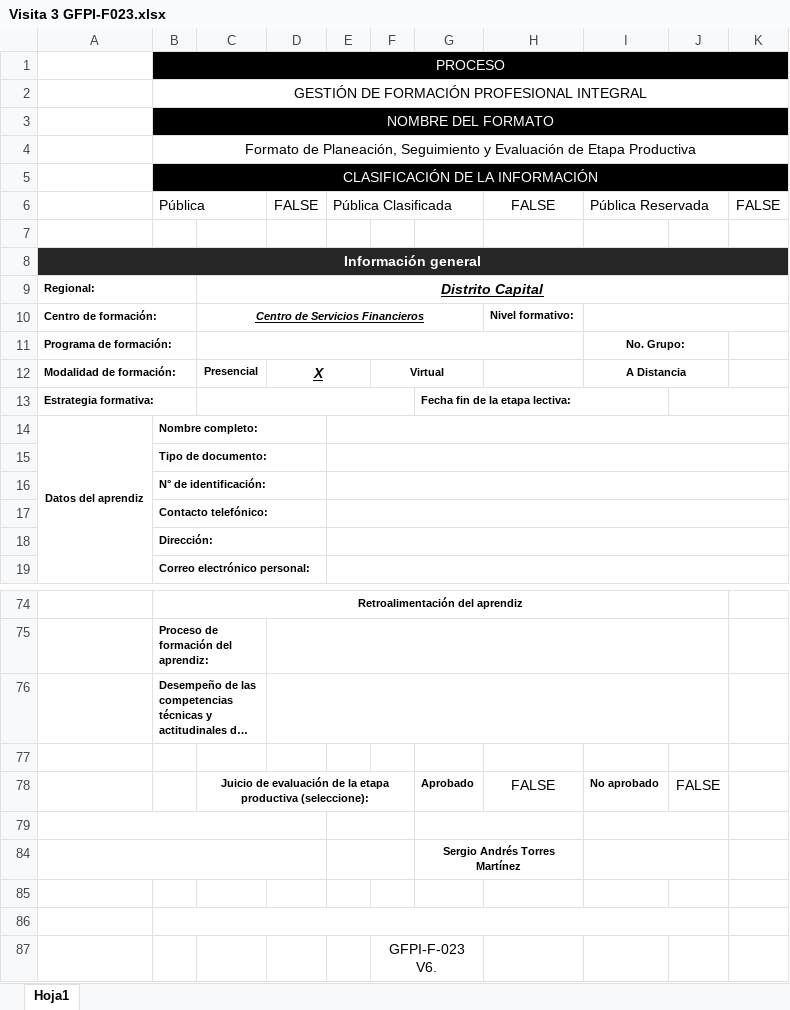
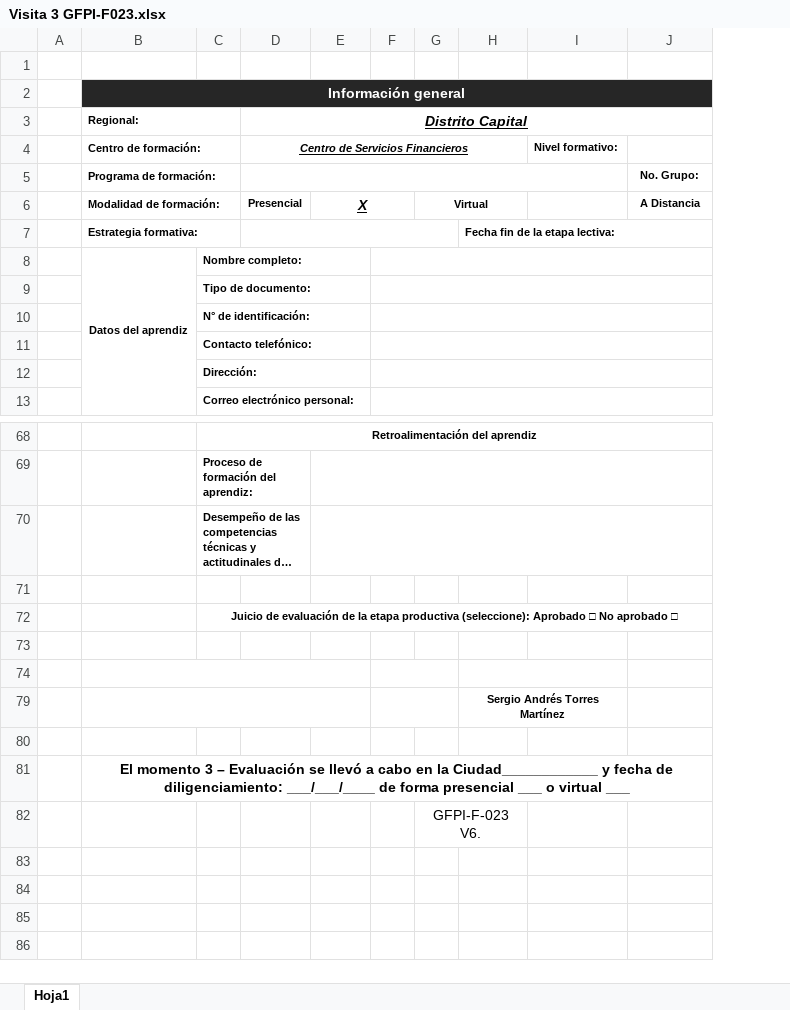
Before and after one commit to seantoma/manual-aprendiz-sena, an Excel workbook: Formatos/Visita 3 GFPI-F023.xlsx, sheet Hoja1, drawn as a sheet; only a part is shown, gaps mark what is left out; long unchanged cells end in …; values as stored, in another font and other column widths than the file's, no borders; charts and pictures and conditional formats not drawn; removed rows and columns are numbered as before the commit, all else as after; the diff covers the shown part only; the diff names each change by its address in the sheet, - before the commit and + after, or states it on an @@ line.

```diff
--- a/Formatos/Visita 3 GFPI-F023.xlsx (sheet Hoja1)
+++ b/Formatos/Visita 3 GFPI-F023.xlsx (sheet Hoja1)
+column A, empty
-column J, row 78: FALSE
-column K, empty
-row 1:  | PROCESO
-row 2:  | GESTIÓN DE FORMACIÓN PROFESIONAL INTEGRAL
-row 3:  | NOMBRE DEL FORMATO
-row 4:  | Formato de Planeación, Seguimiento y Evaluación de Etapa Productiva
-row 5:  | CLASIFICACIÓN DE LA INFORMACIÓN
-row 6:  | Pública |  | FALSE | Pública Clasificada |  |  | FALSE | Pública Reservada |  | FALSE
-I10:K10 merged
-I11:J11 merged
-I12:J12 merged
+row 72:  |  | Juicio de evaluación de la etapa productiva (seleccione): Aprobado □ No aprobado □
-row 73:  |  | Juicio de evaluación de la etapa productiva (seleccione): |  |  |  | Aprobado | FALSE | No aprobado | FALSE
+row 73: (empty)
-C78:F78 merged
-I79:J79 merged
-I84:J84 merged
-B81 (Regional:): (empty)
+B81 (Regional:): El momento 3 – Evaluación se llevó a cabo en la Ciudad____________ y fecha de diligenciamiento: ___/___/____ de forma presencial ___ o virtual ___
+B81:J81 merged
-B86:J86 merged
```
Also changed, not shown: 1 edited cell elsewhere in this sheet, charts or pictures, Formatos/BITACORAS GFPI-F-147V4.xlsx, Formatos/Visita 1 GFPI-F023.xlsx, 2 other files.
